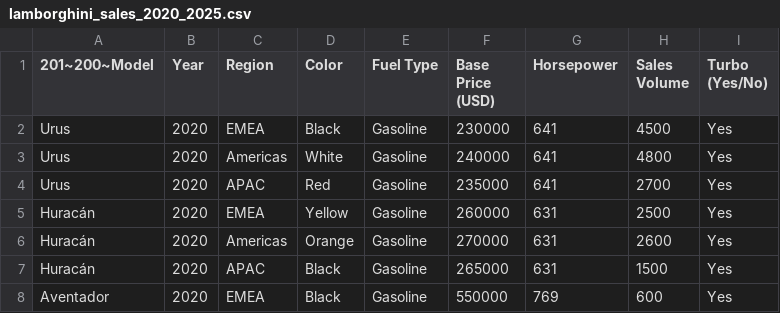
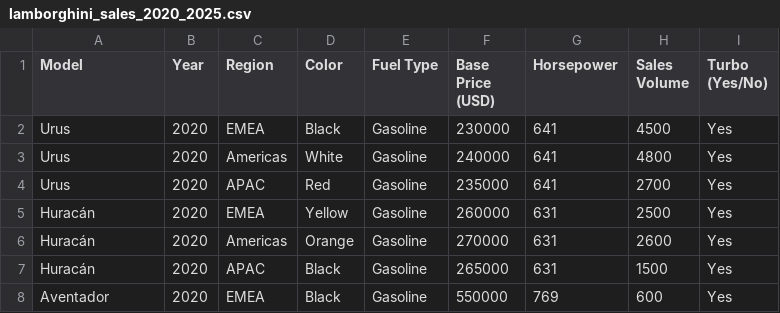
Before and after one commit to peterregal8/peterregal8.github.io, a CSV file: lamborghini_sales_2020_2025.csv, drawn as a sheet; only a part is shown.

Commit message:
Cleaned up weird issue with csv file

```diff
--- a/lamborghini_sales_2020_2025.csv
+++ b/lamborghini_sales_2020_2025.csv
@@ -1,2 +1,2 @@
-201~200~Model,Year,Region,Color,Fuel Type,Base Price (USD),Horsepower,Sales Volume,Turbo (Yes/No)
+Model,Year,Region,Color,Fuel Type,Base Price (USD),Horsepower,Sales Volume,Turbo (Yes/No)
 Urus,2020,EMEA,Black,Gasoline,230000,641,4500,Yes
```
